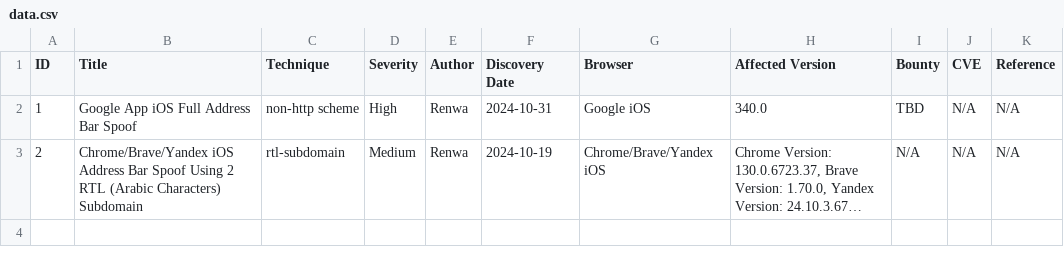
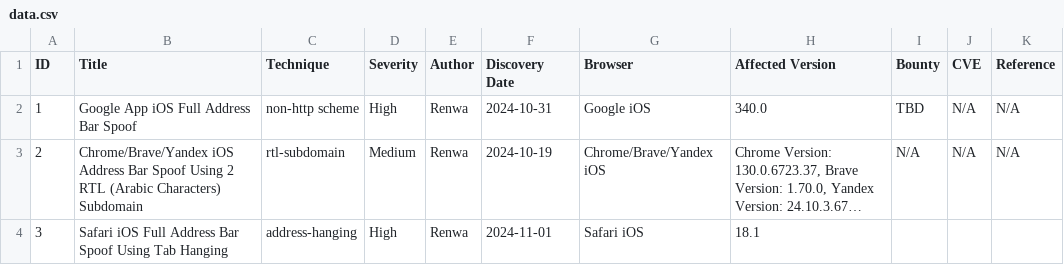
Before and after one commit to RenwaX23/Address_Bar_Spoofing, a CSV file: data.csv, drawn as a sheet; long unchanged cells end in …; the diff names each change by its address in the sheet, - before the commit and + after, or states it on an @@ line.

```diff
--- a/data.csv
+++ b/data.csv
+row 4: 3 | Safari iOS Full Address Bar Spoof Using Tab Hanging | address-hanging | High | Renwa | 2024-11-01 | Safari iOS | 18.1
```
Also changed, not shown: 3 other files.
